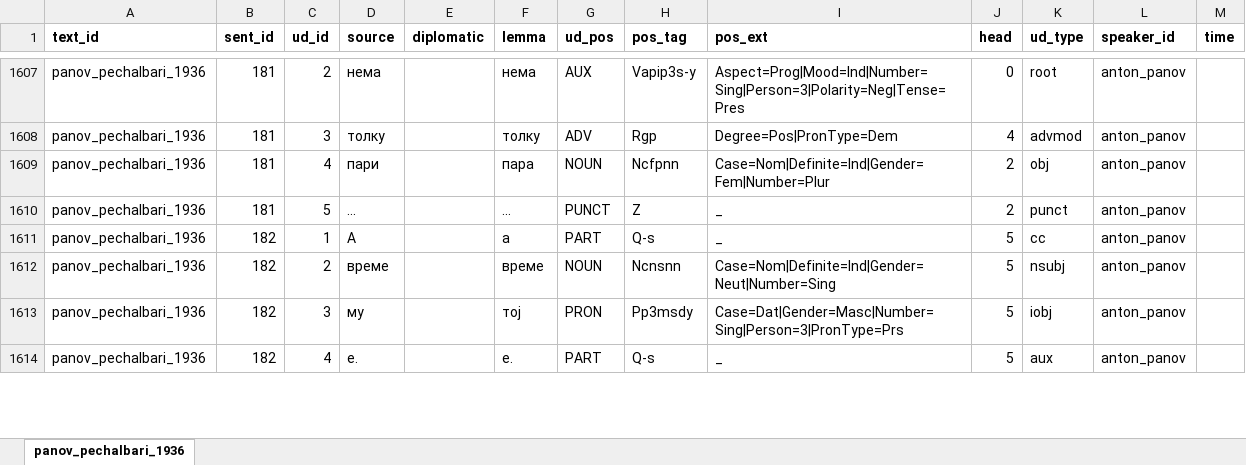
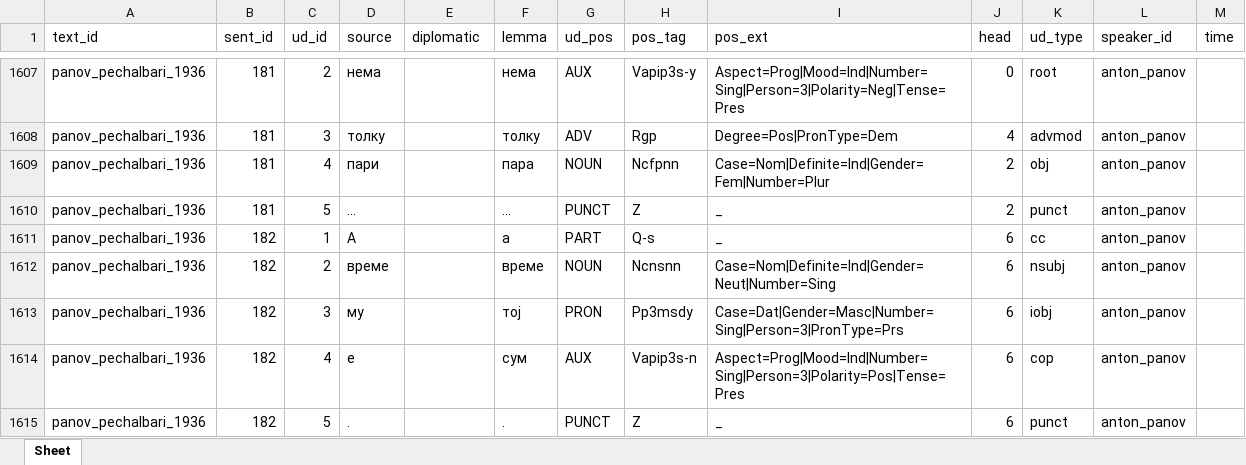
Before and after one commit to anastasia-escher/balcorpus, an Excel workbook: data/fixed_data/annotations/panov_pechalbari_1936.xlsx, sheet Sheet, drawn as a sheet; only a part is shown, gaps mark what is left out; values as stored, in another font and other column widths than the file's, no borders; addresses are those after the commit; the diff covers the shown part only; the diff names each change by its address in the sheet, - before the commit and + after, or states it on an @@ line.

```diff
--- a/data/fixed_data/annotations/panov_pechalbari_1936.xlsx (sheet Sheet)
+++ b/data/fixed_data/annotations/panov_pechalbari_1936.xlsx (sheet Sheet)
-sheet tab: panov_pechalbari_1936
+sheet tab: Sheet
-A1:M1 bold: on
+A1:M1 bold: off
-J1611:J1613 (head): 5
+J1611:J1613 (head): 6
+row 1614: panov_pechalbari_1936 | 182 | 4 | е |  | сум | AUX | Vapip3s-n | Aspect=Prog|Mood=Ind|Number=Sing|Person=3|Polarity=Pos|Tense=Pres | 6 | cop | anton_panov
-C1615 (ud_id): 4
+C1615 (ud_id): 5
-D1615 (source): е.
+D1615 (source): .
-F1615 (lemma): е.
+F1615 (lemma): .
-G1615 (ud_pos): PART
+G1615 (ud_pos): PUNCT
-H1615 (pos_tag): Q-s
+H1615 (pos_tag): Z
-J1615 (head): 5
+J1615 (head): 6
-K1615 (ud_type): aux
+K1615 (ud_type): punct
```
Also changed, not shown: 8 added rows and 120 edited cells elsewhere in this sheet, data/input/annotations/panov_pechalbari_1936.xlsx.
